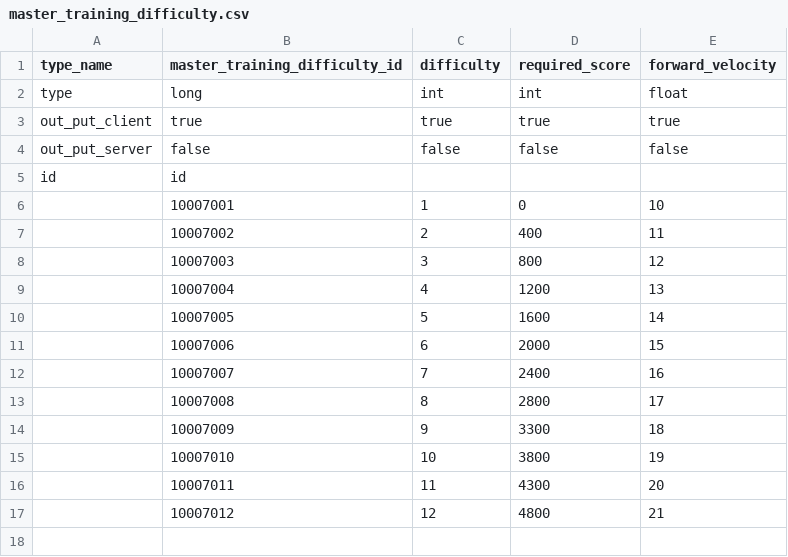
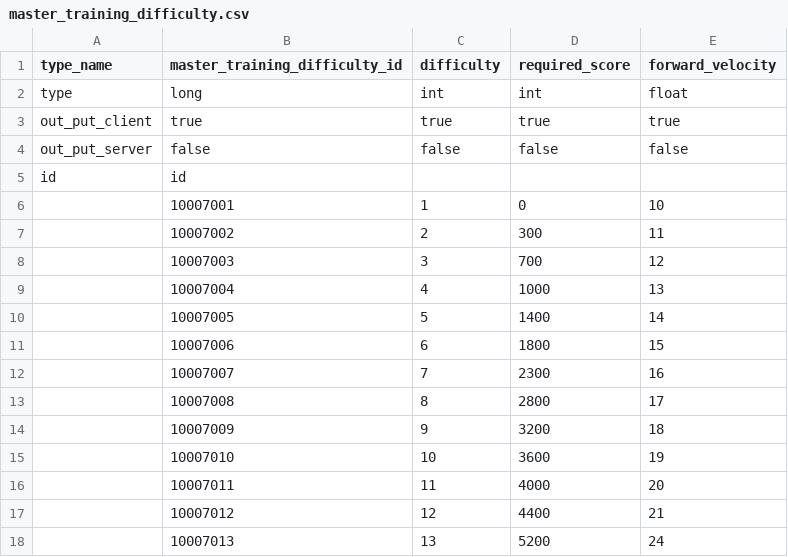
Before and after one commit to hmthangGitHub/horseverse.game.client, a CSV file: UnityProject/HorseVerse/Assets/App/MasterData/Editor/MasterDataCSV/master_training_difficulty.csv, drawn as a sheet.

```diff
--- a/UnityProject/HorseVerse/Assets/App/MasterData/Editor/MasterDataCSV/master_training_difficulty.csv
+++ b/UnityProject/HorseVerse/Assets/App/MasterData/Editor/MasterDataCSV/master_training_difficulty.csv
@@ -6,12 +6,13 @@ id,id,,,
 ,10007001,1,0,10
-,10007002,2,400,11
-,10007003,3,800,12
-,10007004,4,1200,13
-,10007005,5,1600,14
-,10007006,6,2000,15
-,10007007,7,2400,16
+,10007002,2,300,11
+,10007003,3,700,12
+,10007004,4,1000,13
+,10007005,5,1400,14
+,10007006,6,1800,15
+,10007007,7,2300,16
 ,10007008,8,2800,17
-,10007009,9,3300,18
-,10007010,10,3800,19
-,10007011,11,4300,20
-,10007012,12,4800,21
+,10007009,9,3200,18
+,10007010,10,3600,19
+,10007011,11,4000,20
+,10007012,12,4400,21
+,10007013,13,5200,24
```
Also changed, not shown: UnityProject/HorseVerse/Assets/App/MasterData/Editor/MasterDataCSV/master_horse_training_property.csv, UnityProject/HorseVerse/Assets/App/MasterData/Editor/MasterDataCSV/master_training_block_distribute.csv, 7 other files.
